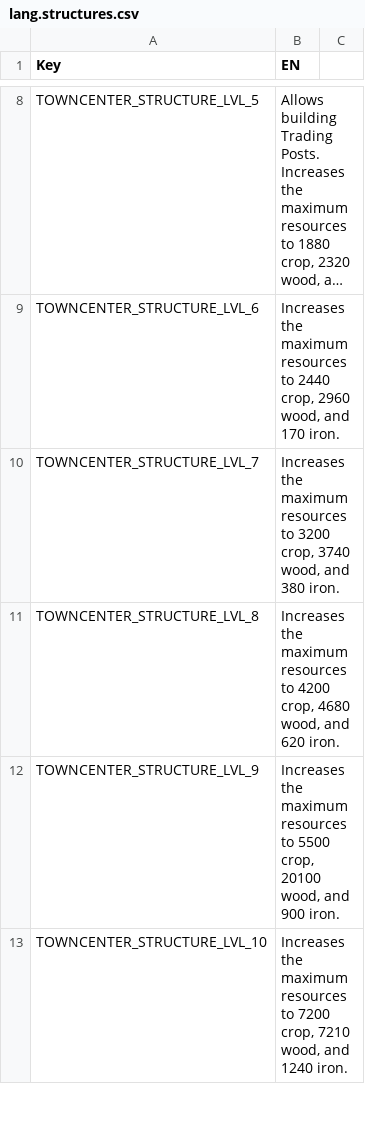
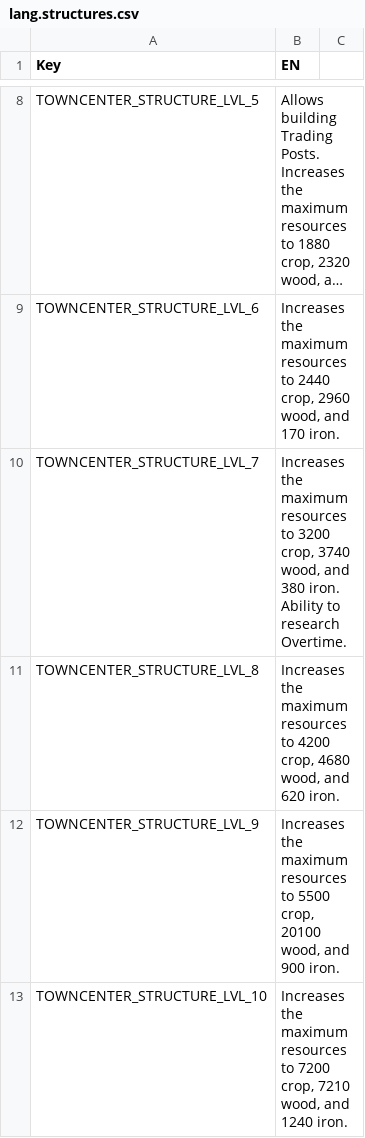
Before and after one commit to giulianob/tribalhero, a CSV file: conf/csv/lang.structures.csv, drawn as a sheet; only a part is shown, gaps mark what is left out; long unchanged cells end in …; the diff names each change by its address in the sheet, - before the commit and + after, or states it on an @@ line.

```diff
--- a/conf/csv/lang.structures.csv
+++ b/conf/csv/lang.structures.csv
-B10 (EN): …380 iron.
+B10 (EN): …380 iron. Ability to research Overtime.
```
Also changed, not shown: conf/csv/action.csv, conf/csv/structure.csv, 2 other files.
